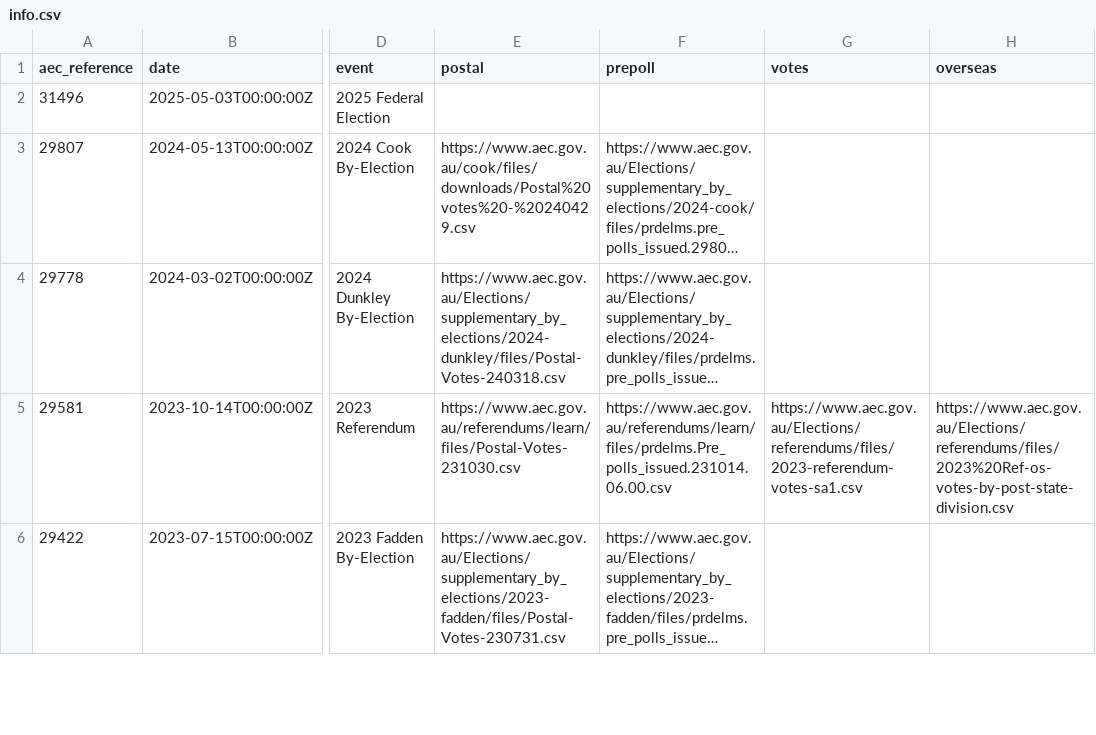
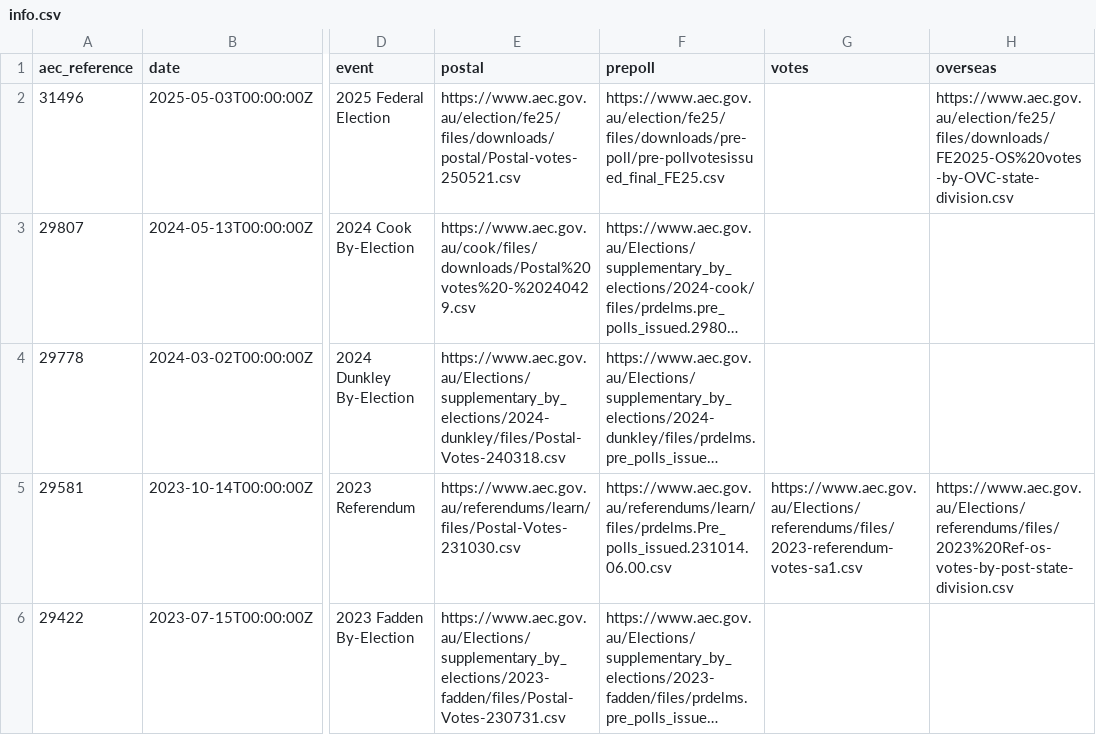
Before and after one commit to sarahcgallLtd/scgElectionsAU, a CSV file: data-raw/info.csv, drawn as a sheet; only a part is shown, gaps mark what is left out; long unchanged cells end in …; the diff names each change by its address in the sheet, - before the commit and + after, or states it on an @@ line.

Commit message:
adding 2025 Federal Election

```diff
--- a/data-raw/info.csv
+++ b/data-raw/info.csv
-E2 (postal): (empty)
+E2 (postal): https://www.aec.gov.au/election/fe25/files/downloads/postal/Postal-votes-250521.csv
-F2 (prepoll): (empty)
+F2 (prepoll): https://www.aec.gov.au/election/fe25/files/downloads/pre-poll/pre-pollvotesissued_final_FE25.csv
-H2 (overseas): (empty)
+H2 (overseas): https://www.aec.gov.au/election/fe25/files/downloads/FE2025-OS%20votes-by-OVC-state-division.csv
```
Also changed, not shown: data-raw/aec-elections-index.csv, 20 other files.
